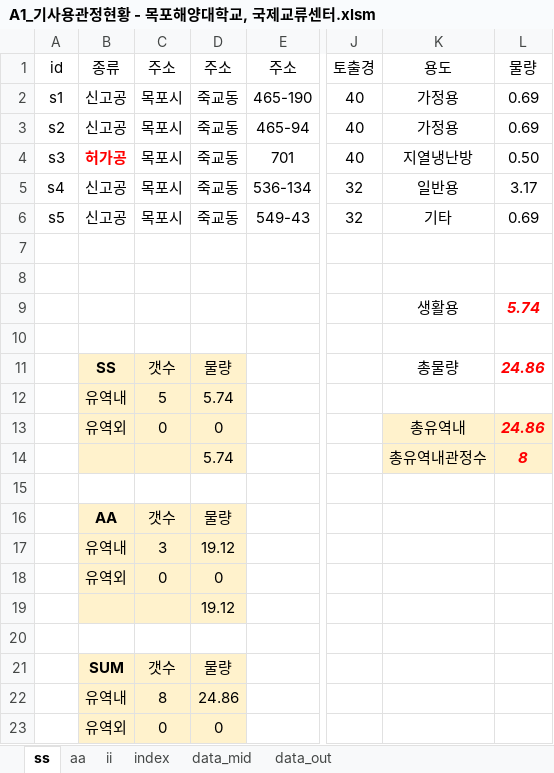
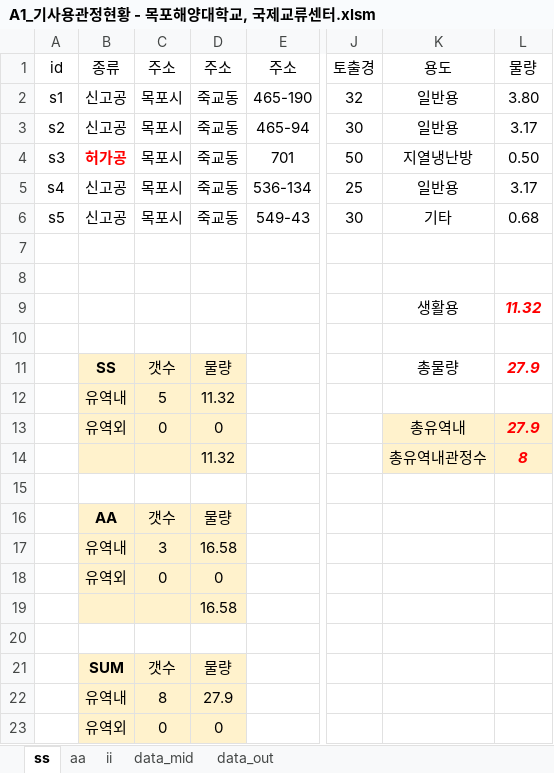
Before and after one commit to ihanseol/02_Excel2, an Excel workbook: 01_Acquifer Pumping Test/03_기사용관정/A1_기사용관정현황 - 목포해양대학교, 국제교류센터.xlsm, sheet ss, drawn as a sheet; only a part is shown, gaps mark what is left out; values as stored, in another font and other column widths than the file's, no borders; charts and pictures not drawn; the diff names each change by its address in the sheet, - before the commit and + after, or states it on an @@ line.

```diff
--- a/01_Acquifer Pumping Test/03_기사용관정/A1_기사용관정현황 - 목포해양대학교, 국제교류센터.xlsm (sheet ss)
+++ b/01_Acquifer Pumping Test/03_기사용관정/A1_기사용관정현황 - 목포해양대학교, 국제교류센터.xlsm (sheet ss)
@@ sheet tab hidden: index @@
-J2 (토출경): 40
+J2 (토출경): 32
-K2:K3 (용도): 가정용
+K2:K3 (용도): 일반용
-L2 (물량): 0.69
+L2 (물량): 3.80
-J3 (토출경): 40
+J3 (토출경): 30
-L3 (물량): 0.69
+L3 (물량): 3.17
-J4 (토출경): 40
+J4 (토출경): 50
-J5 (토출경): 32
+J5 (토출경): 25
-J6 (토출경): 32
+J6 (토출경): 30
-L6 (물량): 0.69
+L6 (물량): 0.68
-L9 (물량): 5.74
+L9 (물량): 11.32
-L11 (물량): 24.86
+L11 (물량): 27.9
-D12 (주소): 5.74
+D12 (주소): 11.32
-L13 (물량): 24.86
+L13 (물량): 27.9
-D14 (주소): 5.74
+D14 (주소): 11.32
-D17 (주소): 19.12
+D17 (주소): 16.58
-D19 (주소): 19.12
+D19 (주소): 16.58
-D22 (주소): 24.86
+D22 (주소): 27.9
```
Also changed, not shown: sheet data_out, sheet data_mid, sheet aa, charts or pictures, 01_Acquifer Pumping Test/02_기본관정데이타/B2_기본관정 데이타_지열공_General.xlsm, 4 other files.
